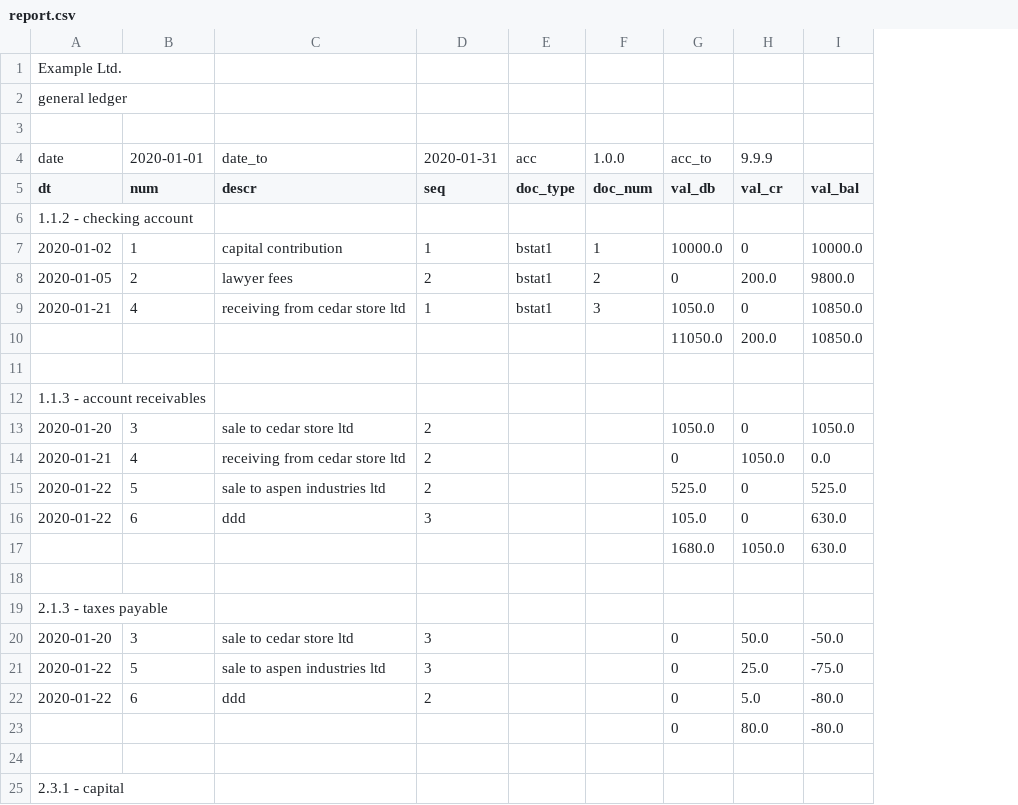
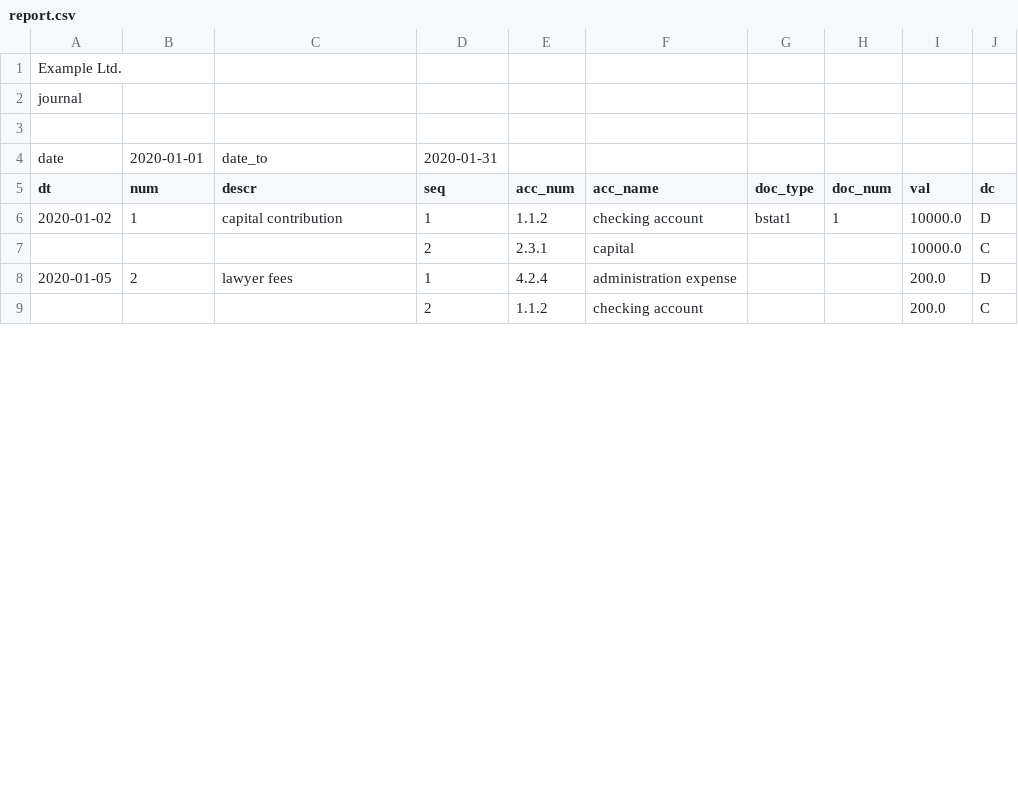
Before and after one commit to plinioprado/ctr1-django, a CSV file: ledger1/file/report.csv, drawn as a sheet; only a part is shown; removed rows and columns are numbered as before the commit, all else as after; the diff covers the shown part only; the diff names each change by its address in the sheet, - before the commit and + after, or states it on an @@ line.

Commit message:
all reset under ledger1

```diff
--- a/ledger1/file/report.csv
+++ b/ledger1/file/report.csv
+column E (acc_num), row 6: 1.1.2; rows 8-9: 4.2.4 | 1.1.2
+column F (acc_name), row 6: checking account; rows 8-9: administration expense | checking account
-column G (val_db), row 4: acc_to; rows 7-8: 10000.0 | 0
-column I (val_bal), rows 7-8: 10000.0 | 9800.0
+column J (dc), row 6: D; rows 8-9: D | C
-A2 (dt): general ledger
+A2 (dt): journal
-G4 (doc_type): acc
+G4 (doc_type): (empty)
-H4 (doc_num): 1.0.0
+H4 (doc_num): (empty)
-I4 (val): 9.9.9
+I4 (val): (empty)
-I5: val_cr
+I5: val
-row 6: 1.1.2 - checking account
-I6 (val): 0
+I6 (val): 10000.0
+row 7:  |  |  | 2 | 2.3.1 | capital |  |  | 10000.0 | C
-D8 (seq): 2
+D8 (seq): 1
-G8 (doc_type): bstat1
+G8 (doc_type): (empty)
-H8 (doc_num): 2
+H8 (doc_num): (empty)
-row 9: 2020-01-21 | 4 | receiving from cedar store ltd | 1 | bstat1 | 3 | 1050.0 | 0 | 10850.0
-row 10:  |  |  |  |  |  | 11050.0 | 200.0 | 10850.0
-row 9: (empty)
+row 9:  |  |  | 2 | 1.1.2 | checking account |  |  | 200.0 | C
-row 12: 1.1.3 - account receivables
-row 13: 2020-01-20 | 3 | sale to cedar store ltd | 2 |  |  | 1050.0 | 0 | 1050.0
-row 14: 2020-01-21 | 4 | receiving from cedar store ltd | 2 |  |  | 0 | 1050.0 | 0.0
-row 15: 2020-01-22 | 5 | sale to aspen industries ltd | 2 |  |  | 525.0 | 0 | 525.0
-row 16: 2020-01-22 | 6 | ddd | 3 |  |  | 105.0 | 0 | 630.0
-row 17:  |  |  |  |  |  | 1680.0 | 1050.0 | 630.0
-row 18: (empty)
-row 19: 2.1.3 - taxes payable
-row 20: 2020-01-20 | 3 | sale to cedar store ltd | 3 |  |  | 0 | 50.0 | -50.0
-row 21: 2020-01-22 | 5 | sale to aspen industries ltd | 3 |  |  | 0 | 25.0 | -75.0
-row 22: 2020-01-22 | 6 | ddd | 2 |  |  | 0 | 5.0 | -80.0
-row 23:  |  |  |  |  |  | 0 | 80.0 | -80.0
-row 24: (empty)
-row 25: 2.3.1 - capital
```
Also changed, not shown: 7 added rows, 8 removed rows and 7 edited cells elsewhere in this file, 19 other files.
